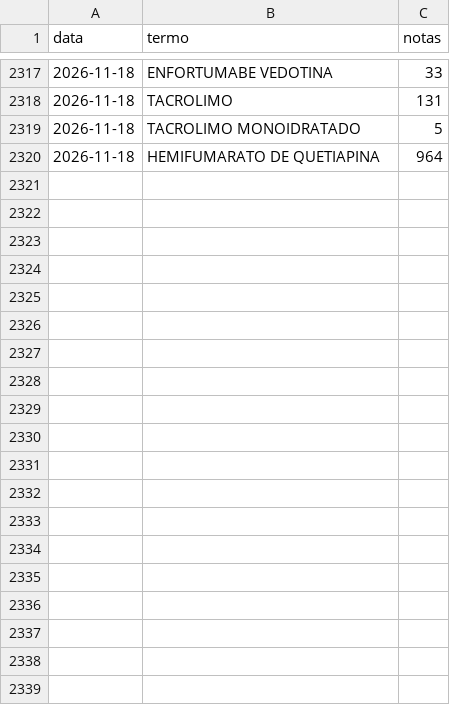
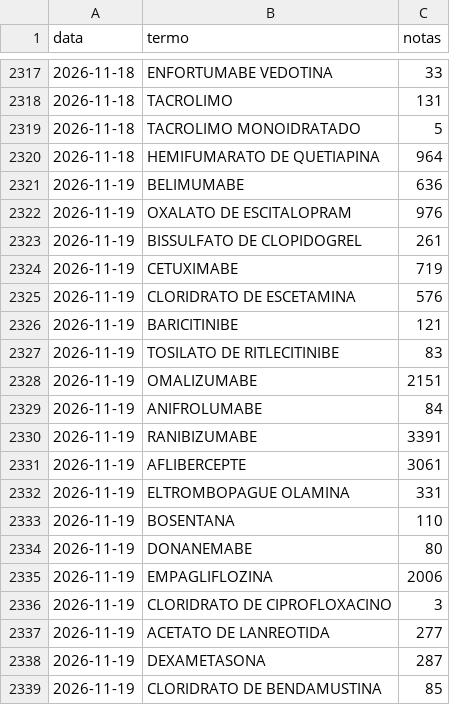
Before and after one commit to dwoloszin/remedio-judicial, a CSV file: data/historico.csv, drawn as a sheet; only a part is shown, gaps mark what is left out; the diff covers the shown part only.

```diff
--- a/data/historico.csv
+++ b/data/historico.csv
@@ -2320 +2320,20 @@ data,termo,notas
 2026-11-18,"HEMIFUMARATO DE QUETIAPINA",964
+2026-11-19,"BELIMUMABE",636
+2026-11-19,"OXALATO DE ESCITALOPRAM",976
+2026-11-19,"BISSULFATO DE CLOPIDOGREL",261
+2026-11-19,"CETUXIMABE",719
+2026-11-19,"CLORIDRATO DE ESCETAMINA",576
+2026-11-19,"BARICITINIBE",121
+2026-11-19,"TOSILATO DE RITLECITINIBE",83
+2026-11-19,"OMALIZUMABE",2151
+2026-11-19,"ANIFROLUMABE",84
+2026-11-19,"RANIBIZUMABE",3391
+2026-11-19,"AFLIBERCEPTE",3061
+2026-11-19,"ELTROMBOPAGUE OLAMINA",331
+2026-11-19,"BOSENTANA",110
+2026-11-19,"DONANEMABE",80
+2026-11-19,"EMPAGLIFLOZINA",2006
+2026-11-19,"CLORIDRATO DE CIPROFLOXACINO",3
+2026-11-19,"ACETATO DE LANREOTIDA",277
+2026-11-19,"DEXAMETASONA",287
+2026-11-19,"CLORIDRATO DE BENDAMUSTINA",85
```
Also changed, not shown: 22 added rows elsewhere in this file, data/medicamentos.csv, data/notas.csv.
